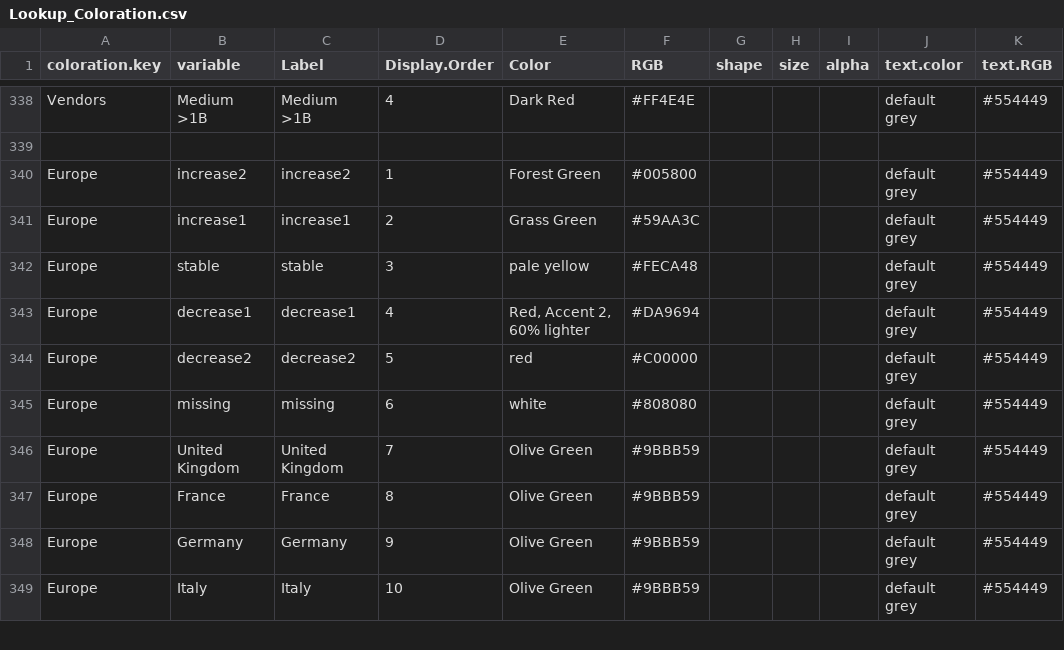
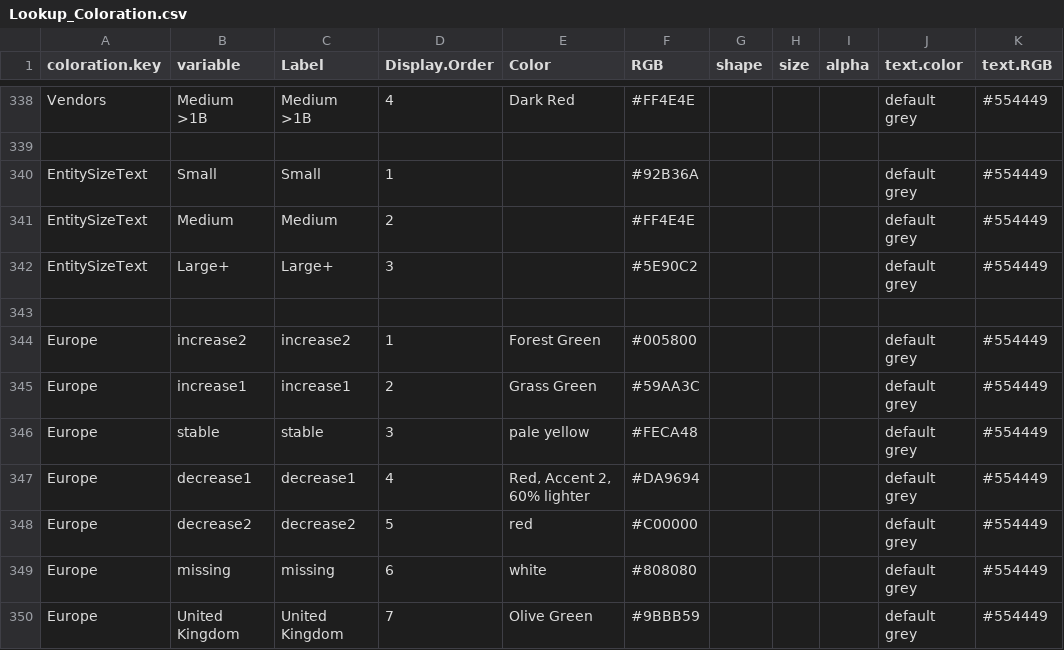
Before and after one commit to CSISdefense/Lookup-Tables, a CSV file: style/Lookup_Coloration.csv, drawn as a sheet; only a part is shown, gaps mark what is left out; the shorter side is filled out with more unchanged rows; the diff names each change by its address in the sheet, - before the commit and + after, or states it on an @@ line.

Commit message:
Update Lookup_Coloration.csv
Addding EntitySizeText to Lookup Table

```diff
--- a/style/Lookup_Coloration.csv
+++ b/style/Lookup_Coloration.csv
+row 340: EntitySizeText | Small | Small | 1 |  | #92B36A |  |  |  | default grey | #554449
+row 341: EntitySizeText | Medium | Medium | 2 |  | #FF4E4E |  |  |  | default grey | #554449
+row 342: EntitySizeText | Large+ | Large+ | 3 |  | #5E90C2 |  |  |  | default grey | #554449
+row 343: (empty)
```
